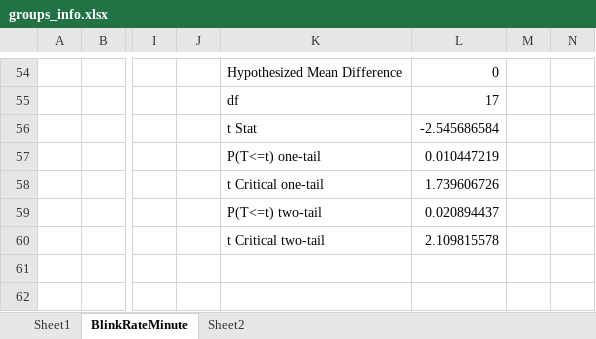
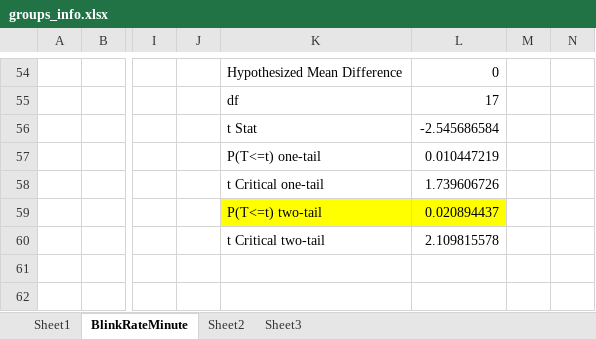
Before and after one commit to carlotes247/vilearn_ml, an Excel workbook: data/groups_info.xlsx, sheet BlinkRateMinute, drawn as a sheet; only a part is shown, gaps mark what is left out; values as stored, in another font and other column widths than the file's, no borders; charts and pictures and table styles not drawn; the diff names each change by its address in the sheet, - before the commit and + after, or states it on an @@ line.

Commit message:
added work on the group blink async in ms

```diff
--- a/data/groups_info.xlsx (sheet BlinkRateMinute)
+++ b/data/groups_info.xlsx (sheet BlinkRateMinute)
+sheet tab: Sheet3
-K59:L59 fill: none
+K59:L59 fill: #FFFF00
```
Also changed, not shown: sheet Sheet1, charts or pictures, 2 other files.
